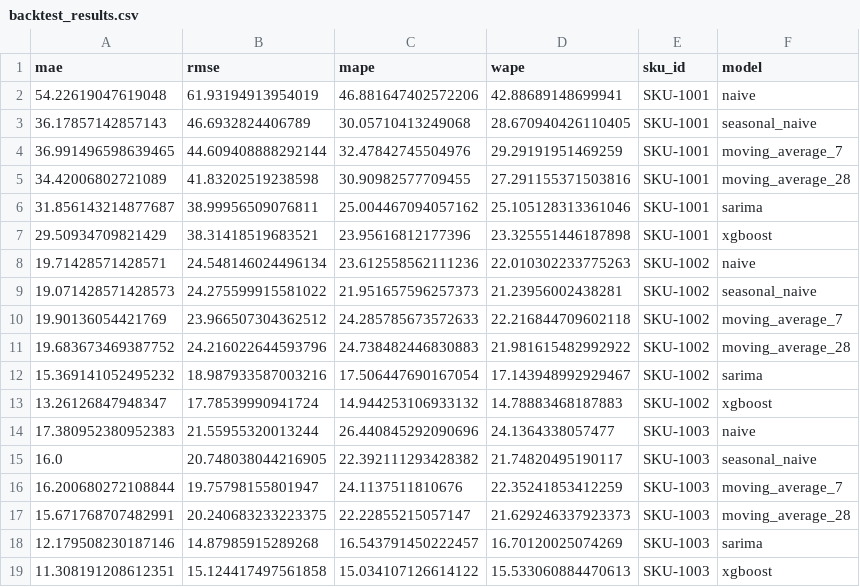
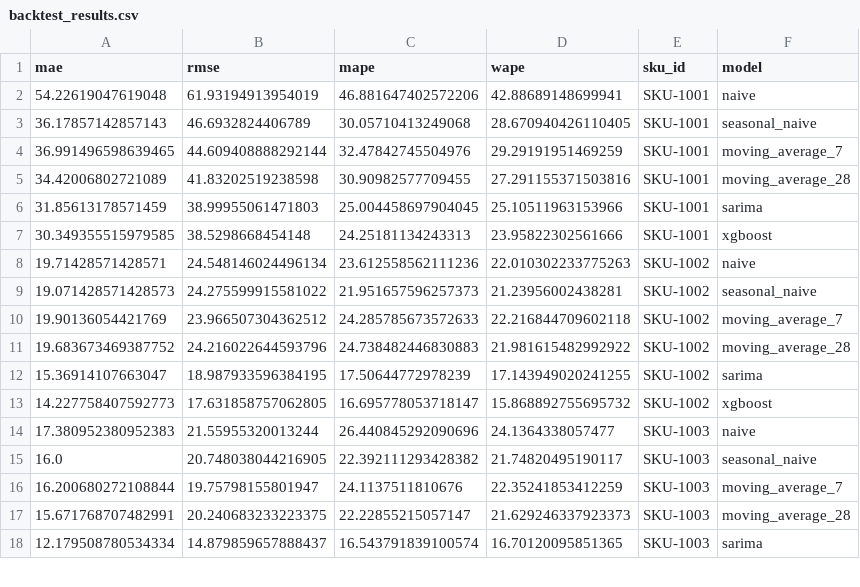
Before and after one commit to snehas-05/AI-business-intelligence-system, a CSV file: reports/backtest_results.csv, drawn as a sheet; only a part is shown; the diff covers the shown part only.

```diff
--- a/reports/backtest_results.csv
+++ b/reports/backtest_results.csv
@@ -5,4 +5,4 @@ mae,rmse,mape,wape,sku_id,model
 34.42006802721089,41.83202519238598,30.90982577709455,27.291155371503816,SKU-1001,moving_average_28
-31.856143214877687,38.99956509076811,25.004467094057162,25.105128313361046,SKU-1001,sarima
-29.50934709821429,38.31418519683521,23.95616812177396,23.325551446187898,SKU-1001,xgboost
+31.85613178571459,38.99955061471803,25.004458697904045,25.10511963153966,SKU-1001,sarima
+30.349355515979585,38.5298668454148,24.25181134243313,23.95822302561666,SKU-1001,xgboost
 19.71428571428571,24.548146024496134,23.612558562111236,22.010302233775263,SKU-1002,naive
@@ -11,4 +11,4 @@ mae,rmse,mape,wape,sku_id,model
 19.683673469387752,24.216022644593796,24.738482446830883,21.981615482992922,SKU-1002,moving_average_28
-15.369141052495232,18.987933587003216,17.506447690167054,17.143948992929467,SKU-1002,sarima
-13.26126847948347,17.78539990941724,14.944253106933132,14.78883468187883,SKU-1002,xgboost
+15.36914107663047,18.987933596384195,17.50644772978239,17.143949020241255,SKU-1002,sarima
+14.227758407592773,17.631858757062805,16.695778053718147,15.868892755695732,SKU-1002,xgboost
 17.380952380952383,21.55955320013244,26.440845292090696,24.1364338057477,SKU-1003,naive
@@ -17,3 +17,2 @@ mae,rmse,mape,wape,sku_id,model
 15.671768707482991,20.240683233223375,22.22855215057147,21.629246337923373,SKU-1003,moving_average_28
-12.179508230187146,14.87985915289268,16.543791450222457,16.70120025074269,SKU-1003,sarima
-11.308191208612351,15.124417497561858,15.034107126614122,15.533060884470613,SKU-1003,xgboost
+12.179508780534334,14.879859657888437,16.543791839100574,16.70120095851365,SKU-1003,sarima
```
Also changed, not shown: 7 added rows and 6 removed rows elsewhere in this file, 1 other file.
